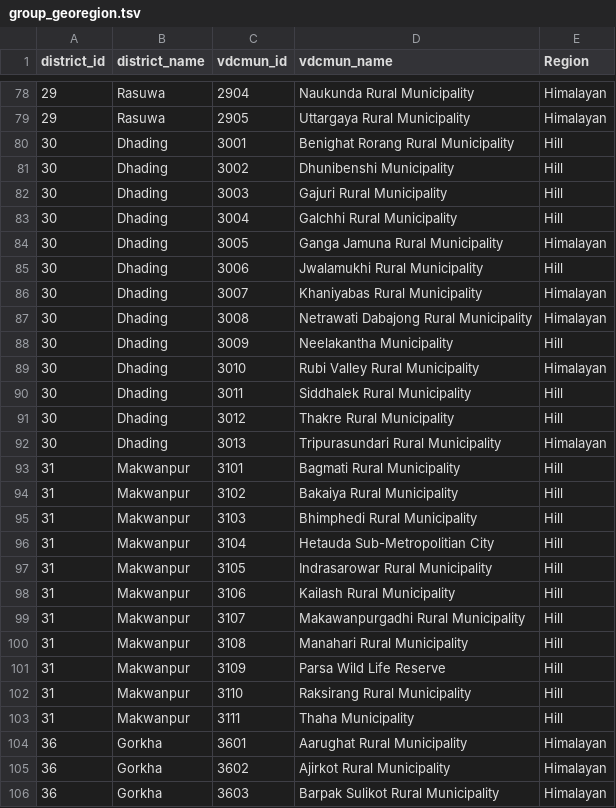
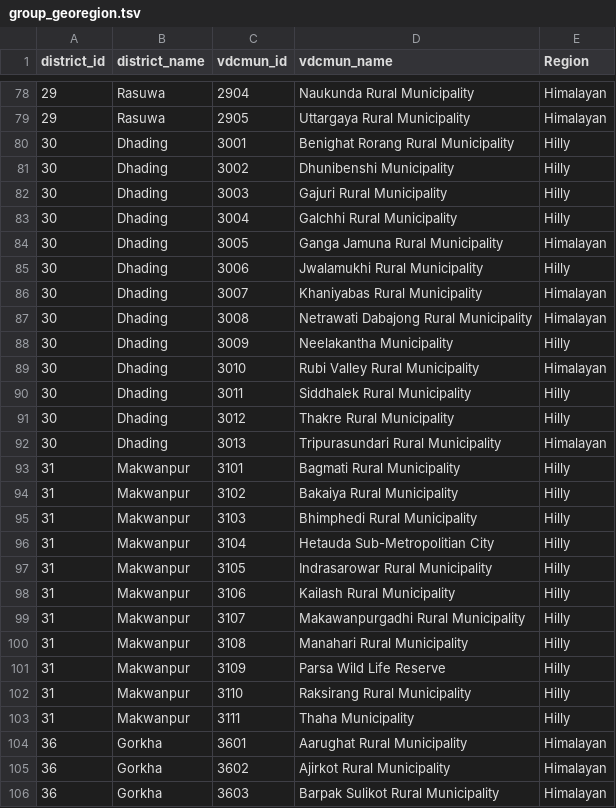
Before and after one commit to raunakms/diversity_cooking_fuel, a TSV file: data/data_annotations/group_georegion.tsv, drawn as a sheet; only a part is shown, gaps mark what is left out; the diff covers the shown part only.

```diff
--- a/data/data_annotations/group_georegion.tsv
+++ b/data/data_annotations/group_georegion.tsv
@@ -79,26 +79,26 @@ district_id	district_name	vdcmun_id	vdcmun_name	Region
 29	Rasuwa	2905	Uttargaya Rural Municipality	Himalayan
-30	Dhading	3001	Benighat Rorang Rural Municipality	Hill
-30	Dhading	3002	Dhunibenshi Municipality	Hill
-30	Dhading	3003	Gajuri Rural Municipality	Hill
-30	Dhading	3004	Galchhi Rural Municipality	Hill
+30	Dhading	3001	Benighat Rorang Rural Municipality	Hilly
+30	Dhading	3002	Dhunibenshi Municipality	Hilly
+30	Dhading	3003	Gajuri Rural Municipality	Hilly
+30	Dhading	3004	Galchhi Rural Municipality	Hilly
 30	Dhading	3005	Ganga Jamuna Rural Municipality	Himalayan
-30	Dhading	3006	Jwalamukhi Rural Municipality	Hill
+30	Dhading	3006	Jwalamukhi Rural Municipality	Hilly
 30	Dhading	3007	Khaniyabas Rural Municipality	Himalayan
 30	Dhading	3008	Netrawati Dabajong Rural Municipality	Himalayan
-30	Dhading	3009	Neelakantha Municipality	Hill
+30	Dhading	3009	Neelakantha Municipality	Hilly
 30	Dhading	3010	Rubi Valley Rural Municipality	Himalayan
-30	Dhading	3011	Siddhalek Rural Municipality	Hill
-30	Dhading	3012	Thakre Rural Municipality	Hill
+30	Dhading	3011	Siddhalek Rural Municipality	Hilly
+30	Dhading	3012	Thakre Rural Municipality	Hilly
 30	Dhading	3013	Tripurasundari Rural Municipality	Himalayan
-31	Makwanpur	3101	Bagmati Rural Municipality	Hill
-31	Makwanpur	3102	Bakaiya Rural Municipality	Hill
-31	Makwanpur	3103	Bhimphedi Rural Municipality	Hill
-31	Makwanpur	3104	Hetauda Sub-Metropolitian City	Hill
-31	Makwanpur	3105	Indrasarowar Rural Municipality	Hill
-31	Makwanpur	3106	Kailash Rural Municipality	Hill
-31	Makwanpur	3107	Makawanpurgadhi Rural Municipality	Hill
-31	Makwanpur	3108	Manahari Rural Municipality	Hill
-31	Makwanpur	3109	Parsa Wild Life Reserve	Hill
-31	Makwanpur	3110	Raksirang Rural Municipality	Hill
-31	Makwanpur	3111	Thaha Municipality	Hill
+31	Makwanpur	3101	Bagmati Rural Municipality	Hilly
+31	Makwanpur	3102	Bakaiya Rural Municipality	Hilly
+31	Makwanpur	3103	Bhimphedi Rural Municipality	Hilly
+31	Makwanpur	3104	Hetauda Sub-Metropolitian City	Hilly
+31	Makwanpur	3105	Indrasarowar Rural Municipality	Hilly
+31	Makwanpur	3106	Kailash Rural Municipality	Hilly
+31	Makwanpur	3107	Makawanpurgadhi Rural Municipality	Hilly
+31	Makwanpur	3108	Manahari Rural Municipality	Hilly
+31	Makwanpur	3109	Parsa Wild Life Reserve	Hilly
+31	Makwanpur	3110	Raksirang Rural Municipality	Hilly
+31	Makwanpur	3111	Thaha Municipality	Hilly
 36	Gorkha	3601	Aarughat Rural Municipality	Himalayan
```
Also changed, not shown: 41 edited cells elsewhere in this file, data/data_processed/household_level_data_frequency.tsv, data/data_processed/household_level_data_frequency_table.tsv, 24 other files.
